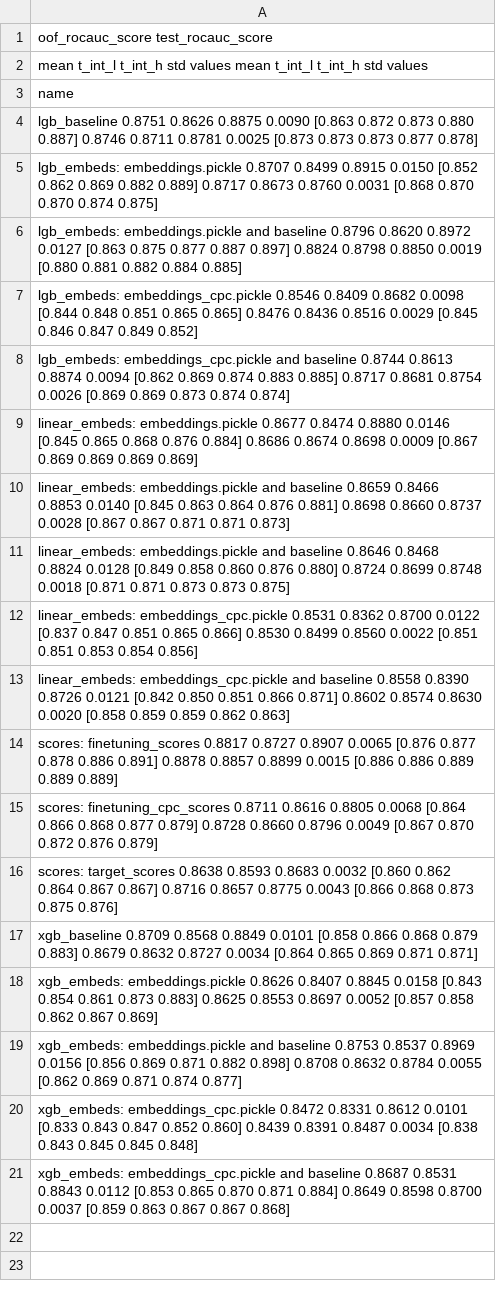
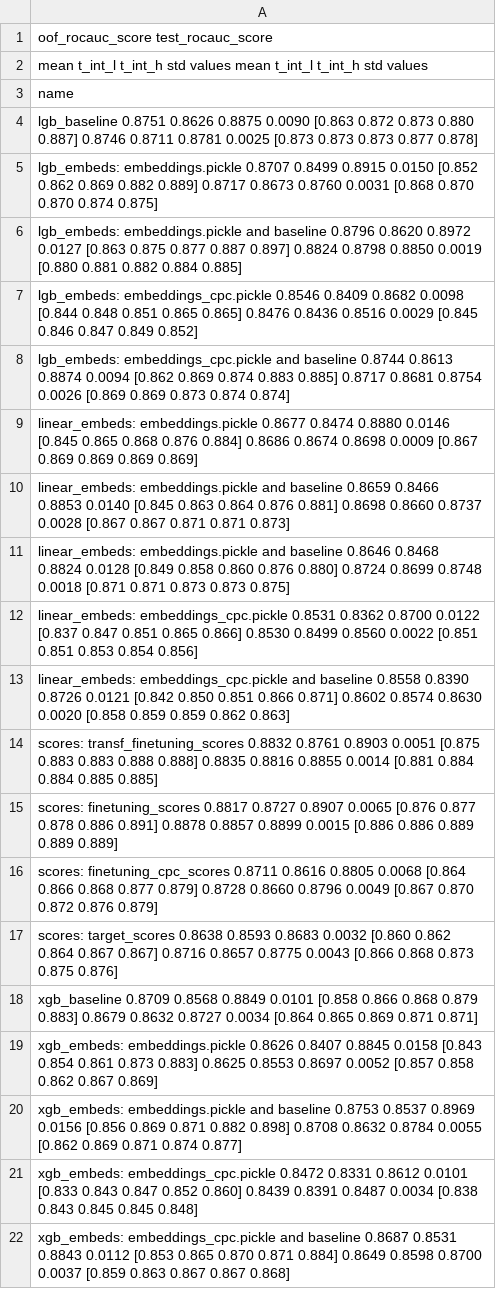
Before and after one commit to dllllb/pytorch-lifestream, a CSV file: opends/runs/scenario_gender.csv, drawn as a sheet.

Commit message:
gender_transformer_finetuning.json

```diff
--- a/opends/runs/scenario_gender.csv
+++ b/opends/runs/scenario_gender.csv
@@ -13,2 +13,3 @@ linear_embeds: embeddings_cpc.pickle                    0.8531  0.8362  0.8700 0
 linear_embeds: embeddings_cpc.pickle and baseline       0.8558  0.8390  0.8726 0.0121  [0.842 0.850 0.851 0.866 0.871]            0.8602  0.8574  0.8630 0.0020  [0.858 0.859 0.859 0.862 0.863]
+scores: transf_finetuning_scores                        0.8832  0.8761  0.8903 0.0051  [0.875 0.883 0.883 0.888 0.888]            0.8835  0.8816  0.8855 0.0014  [0.881 0.884 0.884 0.885 0.885]
 scores: finetuning_scores                               0.8817  0.8727  0.8907 0.0065  [0.876 0.877 0.878 0.886 0.891]            0.8878  0.8857  0.8899 0.0015  [0.886 0.886 0.889 0.889 0.889]
```
Also changed, not shown: 3 other files.
